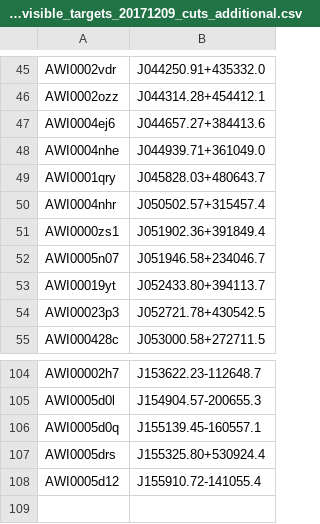
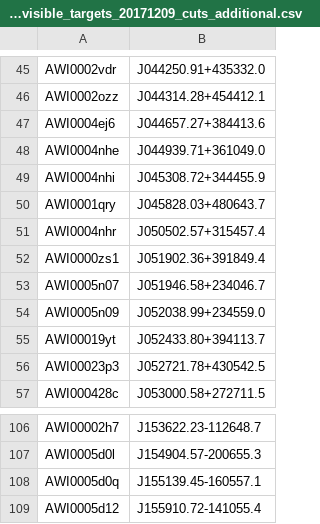
Before and after one commit to silverbergastro/color_cuts, a CSV file: apo_visible_targets_20171209_cuts_additional.csv, drawn as a sheet; only a part is shown, gaps mark what is left out; removed rows and columns are numbered as before the commit, all else as after; the diff names each change by its address in the sheet, - before the commit and + after, or states it on an @@ line.

```diff
--- a/apo_visible_targets_20171209_cuts_additional.csv
+++ b/apo_visible_targets_20171209_cuts_additional.csv
+row 49: AWI0004nhi | J045308.72+344455.9
+row 54: AWI0005n09 | J052038.99+234559.0
-row 107: AWI0005drs | J155325.80+530924.4
```
Also changed, not shown: likely_mdwarfs_20171209_cuts.csv, 23 other files.
